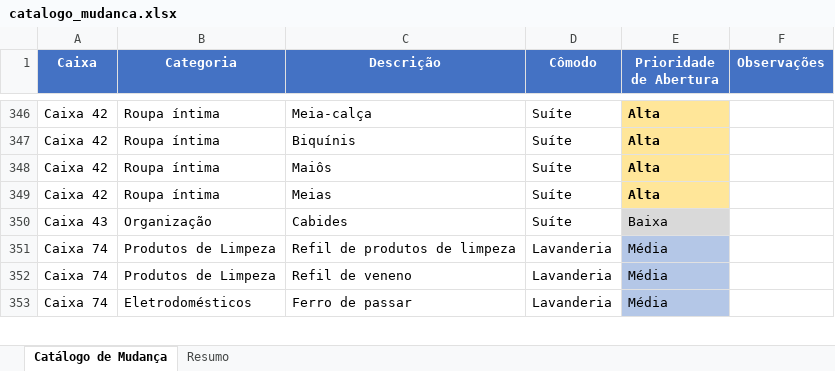
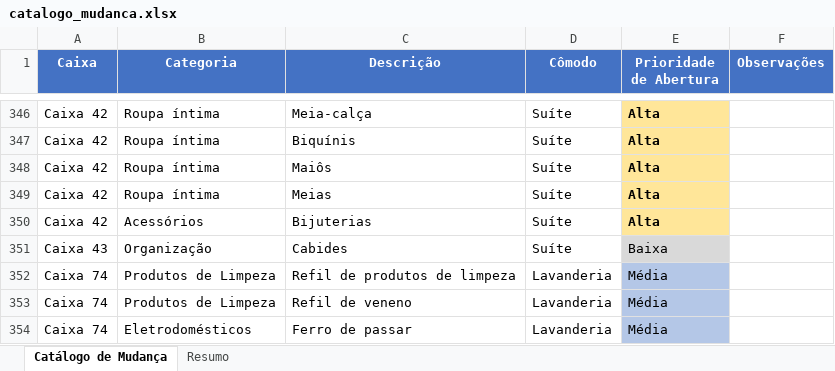
Before and after one commit to amandanery-o/catalogo-mudanca, an Excel workbook: catalogo_mudanca.xlsx, sheet Catálogo de Mudança, drawn as a sheet; only a part is shown, gaps mark what is left out; values as stored, in another font and other column widths than the file's, no borders; the diff names each change by its address in the sheet, - before the commit and + after, or states it on an @@ line.

Commit message:
Adiciona bijuterias na Caixa 42
- Total: 456 itens

```diff
--- a/catalogo_mudanca.xlsx (sheet Catálogo de Mudança)
+++ b/catalogo_mudanca.xlsx (sheet Catálogo de Mudança)
+row 350: Caixa 42 | Acessórios | Bijuterias | Suíte | Alta
```
Also changed, not shown: sheet Resumo, 1 other file.
